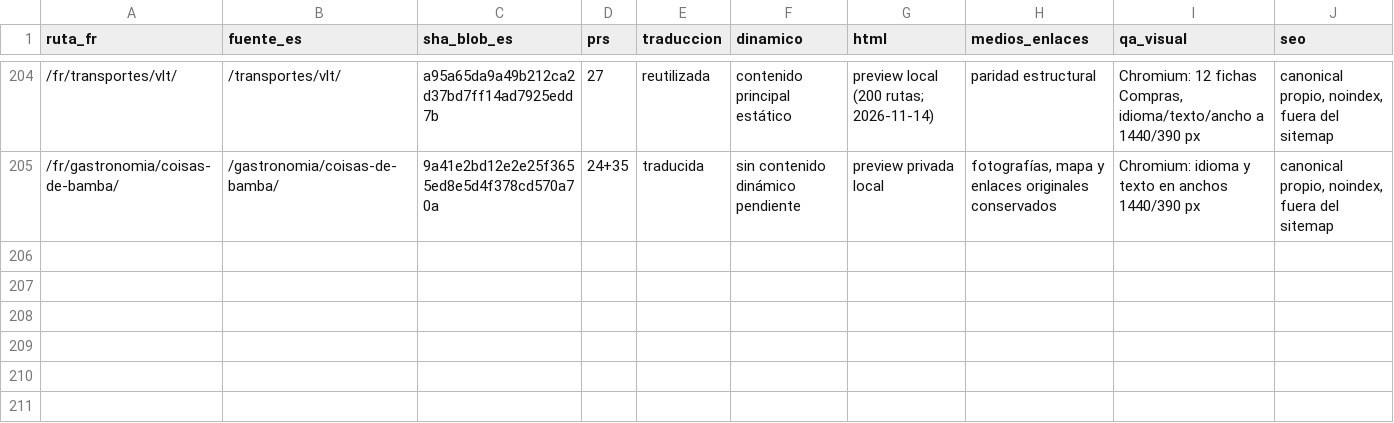
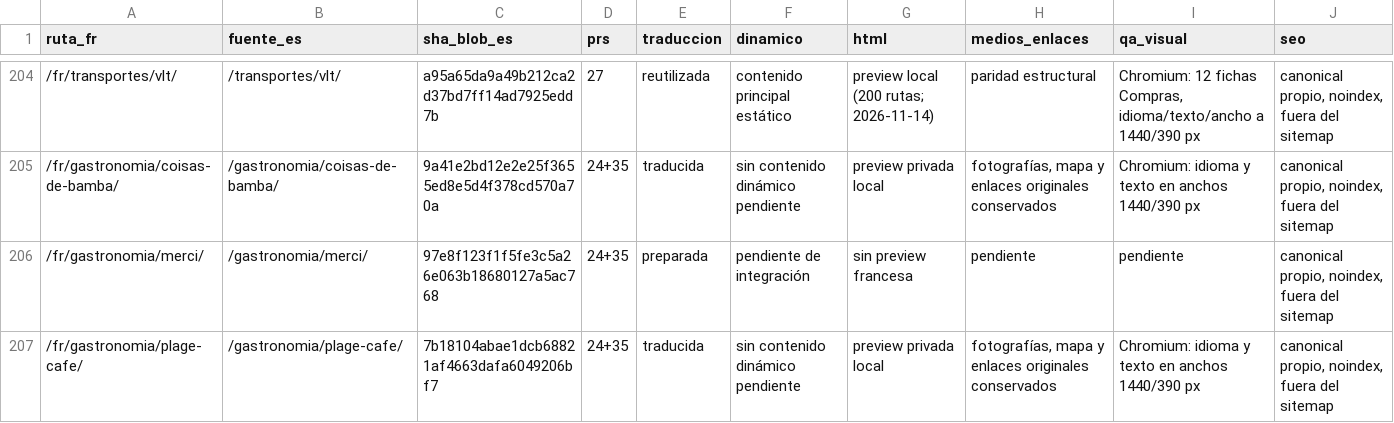
Before and after one commit to lacasadelsushirg-pixel/ernestinho-v2, a CSV file: docs/seo/INVENTARIO_FR_INTEGRACION.csv, drawn as a sheet; only a part is shown, gaps mark what is left out.

Commit message:
Add French preview for Plage Café and repair Portuguese sources

```diff
--- a/docs/seo/INVENTARIO_FR_INTEGRACION.csv
+++ b/docs/seo/INVENTARIO_FR_INTEGRACION.csv
@@ -205 +205,3 @@ ruta_fr,fuente_es,sha_blob_es,prs,traduccion,dinamico,html,medios_enlaces,qa_vis
 /fr/gastronomia/coisas-de-bamba/,/gastronomia/coisas-de-bamba/,9a41e2bd12e2e25f3655ed8e5d4f378cd570a70a,24+35,traducida,sin contenido dinámico pendiente,preview privada local,"fotografías, mapa y enlaces originales conservados",Chromium: idioma y texto en anchos 1440/390 px,"canonical propio, noindex, fuera del sitemap"
+/fr/gastronomia/merci/,/gastronomia/merci/,97e8f123f1f5fe3c5a26e063b18680127a5ac768,24+35,preparada,pendiente de integración,sin preview francesa,pendiente,pendiente,"canonical propio, noindex, fuera del sitemap"
+/fr/gastronomia/plage-cafe/,/gastronomia/plage-cafe/,7b18104abae1dcb68821af4663dafa6049206bf7,24+35,traducida,sin contenido dinámico pendiente,preview privada local,"fotografías, mapa y enlaces originales conservados",Chromium: idioma y texto en anchos 1440/390 px,"canonical propio, noindex, fuera del sitemap"
```
Also changed, not shown: 4 other files.
